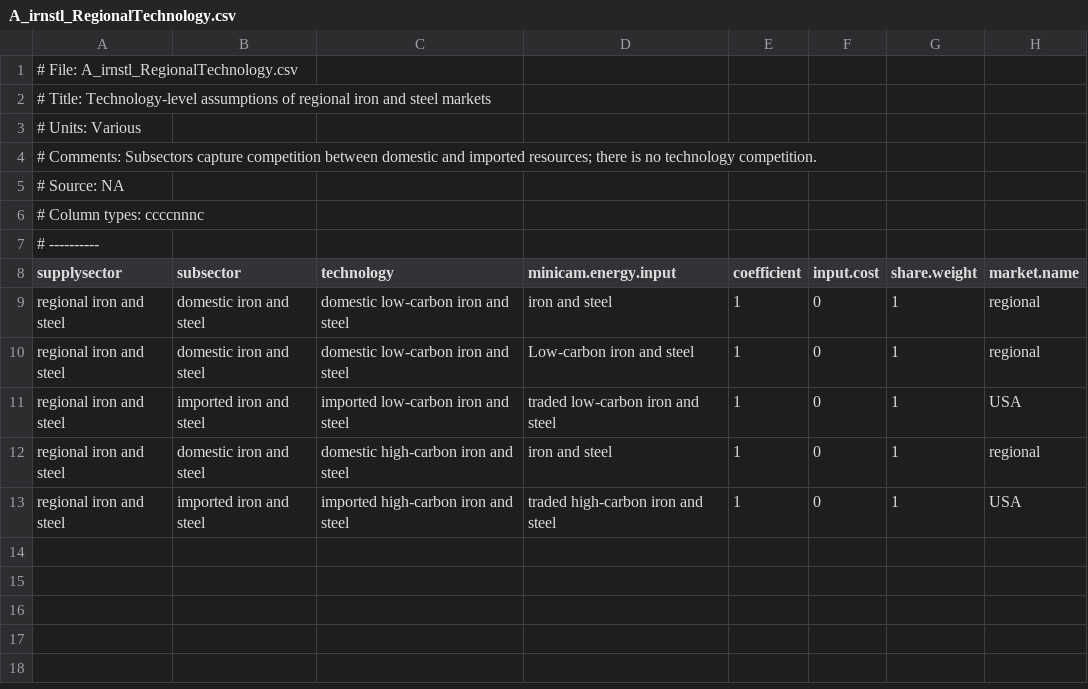
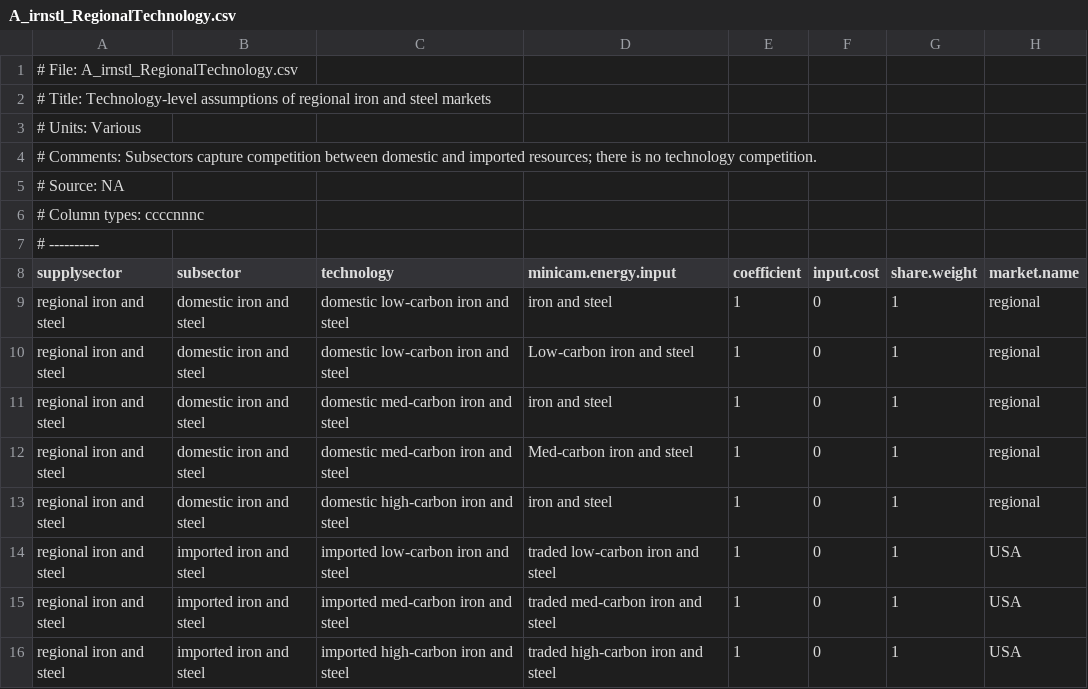
Before and after one commit to russellhz/gcam-core, a CSV file: input/gcamdata/inst/extdata/energy/A_irnstl_RegionalTechnology.csv, drawn as a sheet.

Commit message:
medium carbon steel

```diff
--- a/input/gcamdata/inst/extdata/energy/A_irnstl_RegionalTechnology.csv
+++ b/input/gcamdata/inst/extdata/energy/A_irnstl_RegionalTechnology.csv
@@ -10,4 +10,7 @@ regional iron and steel,domestic iron and steel,domestic low-carbon iron and ste
 regional iron and steel,domestic iron and steel,domestic low-carbon iron and steel,Low-carbon iron and steel,1,0,1,regional
+regional iron and steel,domestic iron and steel,domestic med-carbon iron and steel,iron and steel,1,0,1,regional
+regional iron and steel,domestic iron and steel,domestic med-carbon iron and steel,Med-carbon iron and steel,1,0,1,regional
+regional iron and steel,domestic iron and steel,domestic high-carbon iron and steel,iron and steel,1,0,1,regional
 regional iron and steel,imported iron and steel,imported low-carbon iron and steel,traded low-carbon iron and steel,1,0,1,USA
-regional iron and steel,domestic iron and steel,domestic high-carbon iron and steel,iron and steel,1,0,1,regional
+regional iron and steel,imported iron and steel,imported med-carbon iron and steel,traded med-carbon iron and steel,1,0,1,USA
 regional iron and steel,imported iron and steel,imported high-carbon iron and steel,traded high-carbon iron and steel,1,0,1,USA
```
Also changed, not shown: input/gcamdata/inst/extdata/energy/A323.globaltech_secout.csv, input/gcamdata/inst/extdata/energy/A_irnstl_TradedSector.csv, 4 other files.
